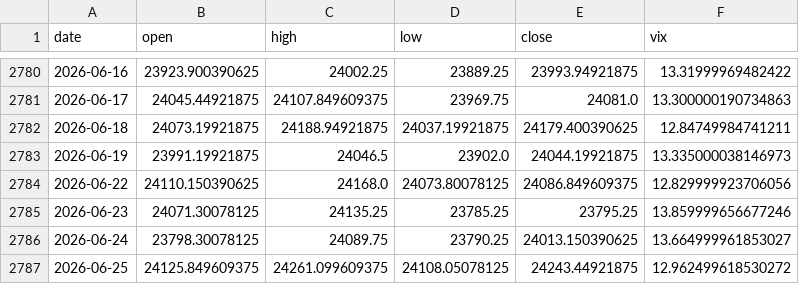
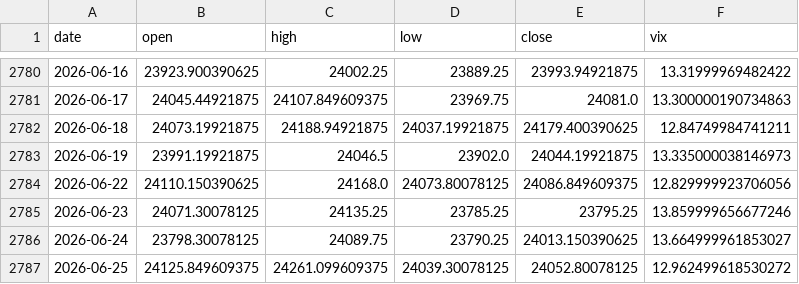
Before and after one commit to rsnerella/JUDAH-Nifty-Oracle, a CSV file: data/nifty_daily.csv, drawn as a sheet; only a part is shown, gaps mark what is left out.

```diff
--- a/data/nifty_daily.csv
+++ b/data/nifty_daily.csv
@@ -2786,2 +2786,2 @@ date,open,high,low,close,vix
 2026-06-24,23798.30078125,24089.75,23790.25,24013.150390625,13.664999961853027
-2026-06-25,24125.849609375,24261.099609375,24108.05078125,24243.44921875,12.962499618530272
+2026-06-25,24125.849609375,24261.099609375,24039.30078125,24052.80078125,12.962499618530272
```
Also changed, not shown: data/dxy_daily.csv, data/epi_daily.csv, 5 other files.
